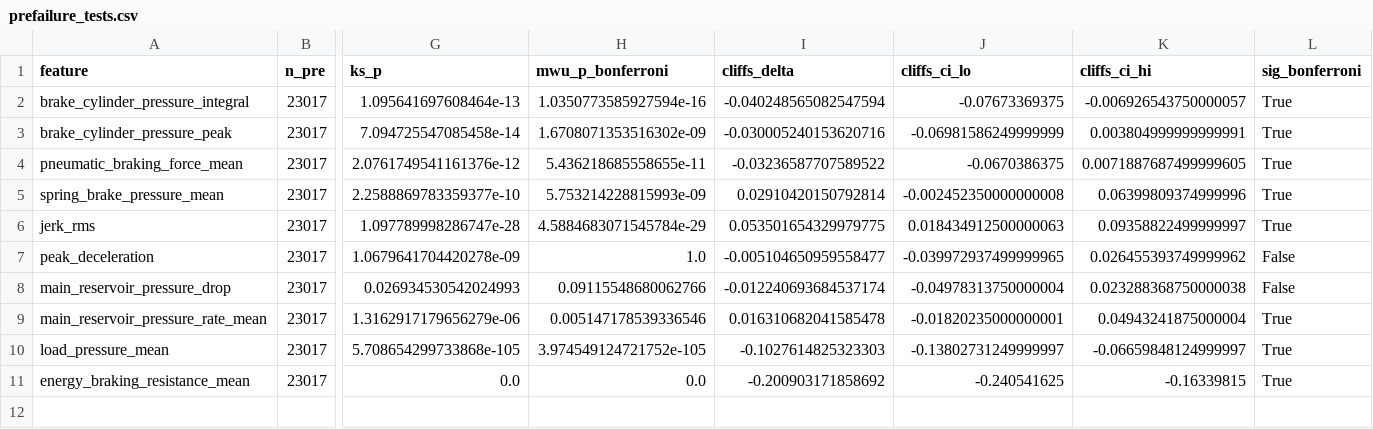
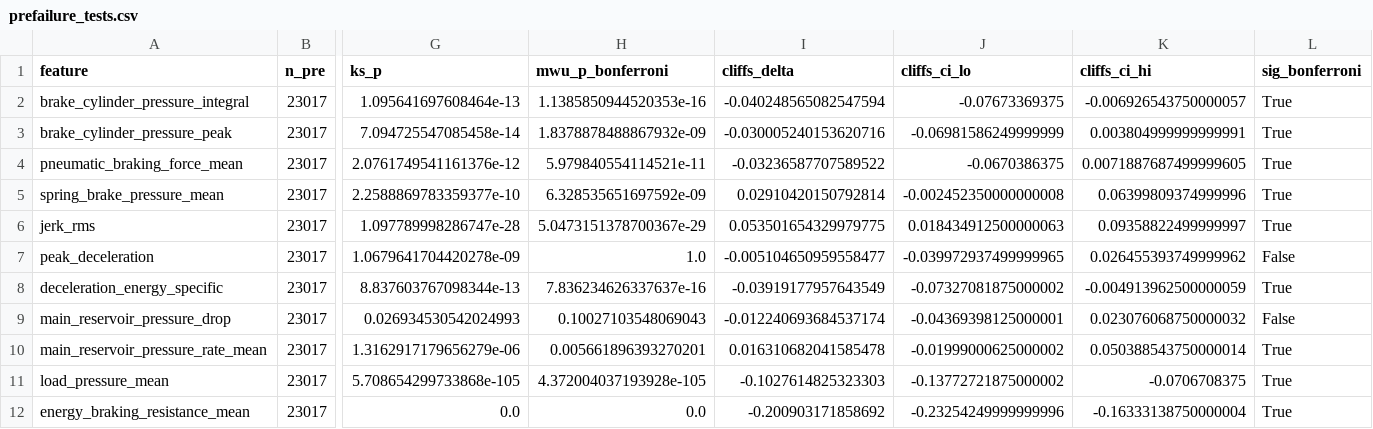
Before and after one commit to maxscheiblauer/Interdisciplinary_Project, a CSV file: results/tables/prefailure_tests.csv, drawn as a sheet; only a part is shown, gaps mark what is left out; addresses are those after the commit; rows hold the shown columns only; the diff names each change by its address in the sheet, - before the commit and + after, or states it on an @@ line.

```diff
--- a/results/tables/prefailure_tests.csv
+++ b/results/tables/prefailure_tests.csv
-H2 (mwu_p_bonferroni): 1.0350773585927594e-16
+H2 (mwu_p_bonferroni): 1.1385850944520353e-16
-H3 (mwu_p_bonferroni): 1.6708071353516302e-09
+H3 (mwu_p_bonferroni): 1.8378878488867932e-09
-H4 (mwu_p_bonferroni): 5.436218685558655e-11
+H4 (mwu_p_bonferroni): 5.979840554114521e-11
-H5 (mwu_p_bonferroni): 5.753214228815993e-09
+H5 (mwu_p_bonferroni): 6.328535651697592e-09
-H6 (mwu_p_bonferroni): 4.5884683071545784e-29
+H6 (mwu_p_bonferroni): 5.0473151378700367e-29
+row 8: deceleration_energy_specific | 23017 | 8.837603767098344e-13 | 7.836234626337637e-16 | -0.03919177957643549 | -0.07327081875000002 | -0.004913962500000059 | True
-H9 (mwu_p_bonferroni): 0.09115548680062766
+H9 (mwu_p_bonferroni): 0.10027103548069043
-J9 (cliffs_ci_lo): -0.04978313750000004
+J9 (cliffs_ci_lo): -0.04369398125000001
-K9 (cliffs_ci_hi): 0.023288368750000038
+K9 (cliffs_ci_hi): 0.023076068750000032
-H10 (mwu_p_bonferroni): 0.005147178539336546
+H10 (mwu_p_bonferroni): 0.005661896393270201
-J10 (cliffs_ci_lo): -0.01820235000000001
+J10 (cliffs_ci_lo): -0.01999000625000002
-K10 (cliffs_ci_hi): 0.04943241875000004
+K10 (cliffs_ci_hi): 0.050388543750000014
-H11 (mwu_p_bonferroni): 3.974549124721752e-105
+H11 (mwu_p_bonferroni): 4.372004037193928e-105
-J11 (cliffs_ci_lo): -0.13802731249999997
+J11 (cliffs_ci_lo): -0.13772721875000002
-K11 (cliffs_ci_hi): -0.06659848124999997
+K11 (cliffs_ci_hi): -0.0706708375
-J12 (cliffs_ci_lo): -0.240541625
+J12 (cliffs_ci_lo): -0.23254249999999996
-K12 (cliffs_ci_hi): -0.16339815
+K12 (cliffs_ci_hi): -0.16333138750000004
```
Also changed, not shown: results/tables/cusum_changepoints.csv, results/tables/event_summary.csv, 15 other files.
